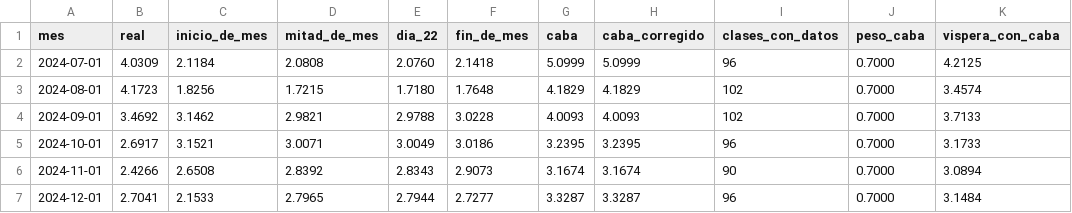
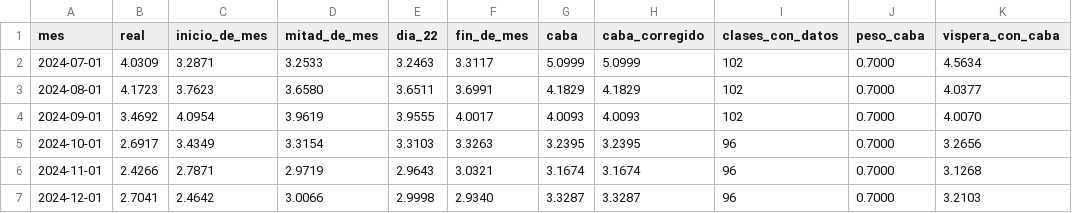
Before and after one commit to santirecco/ipc-nowcast, a CSV file: data/nowcast/backtest.csv, drawn as a sheet; only a part is shown; the diff covers the shown part only; the diff names each change by its address in the sheet, - before the commit and + after, or states it on an @@ line.

```diff
--- a/data/nowcast/backtest.csv
+++ b/data/nowcast/backtest.csv
-C2 (inicio_de_mes): 2.1184
+C2 (inicio_de_mes): 3.2871
-D2 (mitad_de_mes): 2.0808
+D2 (mitad_de_mes): 3.2533
-E2 (dia_22): 2.0760
+E2 (dia_22): 3.2463
-F2 (fin_de_mes): 2.1418
+F2 (fin_de_mes): 3.3117
-I2 (clases_con_datos): 96
+I2 (clases_con_datos): 102
-K2 (vispera_con_caba): 4.2125
+K2 (vispera_con_caba): 4.5634
-C3 (inicio_de_mes): 1.8256
+C3 (inicio_de_mes): 3.7623
-D3 (mitad_de_mes): 1.7215
+D3 (mitad_de_mes): 3.6580
-E3 (dia_22): 1.7180
+E3 (dia_22): 3.6511
-F3 (fin_de_mes): 1.7648
+F3 (fin_de_mes): 3.6991
-K3 (vispera_con_caba): 3.4574
+K3 (vispera_con_caba): 4.0377
-C4 (inicio_de_mes): 3.1462
+C4 (inicio_de_mes): 4.0954
-D4 (mitad_de_mes): 2.9821
+D4 (mitad_de_mes): 3.9619
-E4 (dia_22): 2.9788
+E4 (dia_22): 3.9555
-F4 (fin_de_mes): 3.0228
+F4 (fin_de_mes): 4.0017
-K4 (vispera_con_caba): 3.7133
+K4 (vispera_con_caba): 4.0070
-C5 (inicio_de_mes): 3.1521
+C5 (inicio_de_mes): 3.4349
-D5 (mitad_de_mes): 3.0071
+D5 (mitad_de_mes): 3.3154
-E5 (dia_22): 3.0049
+E5 (dia_22): 3.3103
-F5 (fin_de_mes): 3.0186
+F5 (fin_de_mes): 3.3263
-K5 (vispera_con_caba): 3.1733
+K5 (vispera_con_caba): 3.2656
-C6 (inicio_de_mes): 2.6508
+C6 (inicio_de_mes): 2.7871
-D6 (mitad_de_mes): 2.8392
+D6 (mitad_de_mes): 2.9719
-E6 (dia_22): 2.8343
+E6 (dia_22): 2.9643
-F6 (fin_de_mes): 2.9073
+F6 (fin_de_mes): 3.0321
-I6 (clases_con_datos): 90
+I6 (clases_con_datos): 96
-K6 (vispera_con_caba): 3.0894
+K6 (vispera_con_caba): 3.1268
-C7 (inicio_de_mes): 2.1533
+C7 (inicio_de_mes): 2.4642
-D7 (mitad_de_mes): 2.7965
+D7 (mitad_de_mes): 3.0066
-E7 (dia_22): 2.7944
+E7 (dia_22): 2.9998
-F7 (fin_de_mes): 2.7277
+F7 (fin_de_mes): 2.9340
-K7 (vispera_con_caba): 3.1484
+K7 (vispera_con_caba): 3.2103
```
Also changed, not shown: 124 edited cells elsewhere in this file, data/nowcast/caba_divisiones.csv, data/nowcast/historial.csv, 13 other files.
